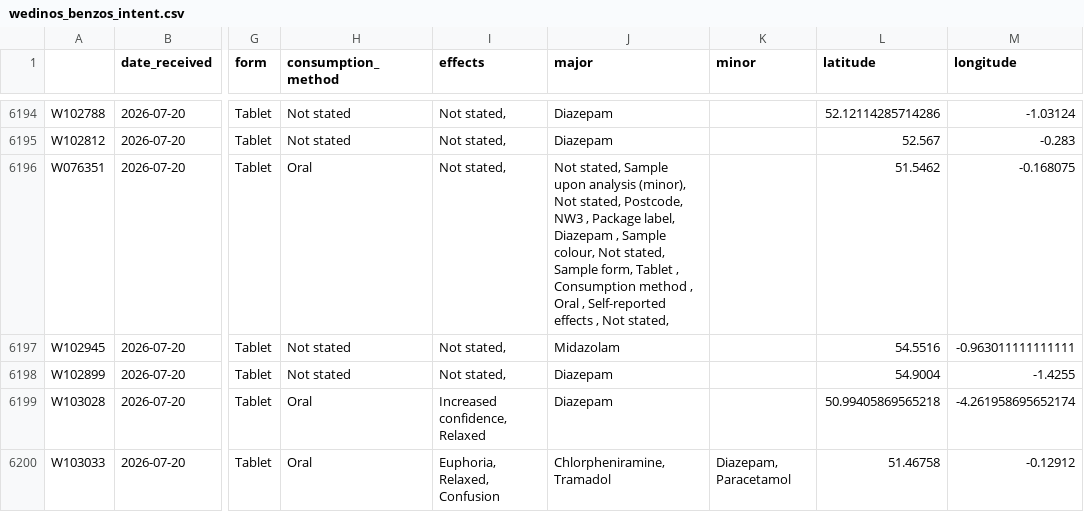
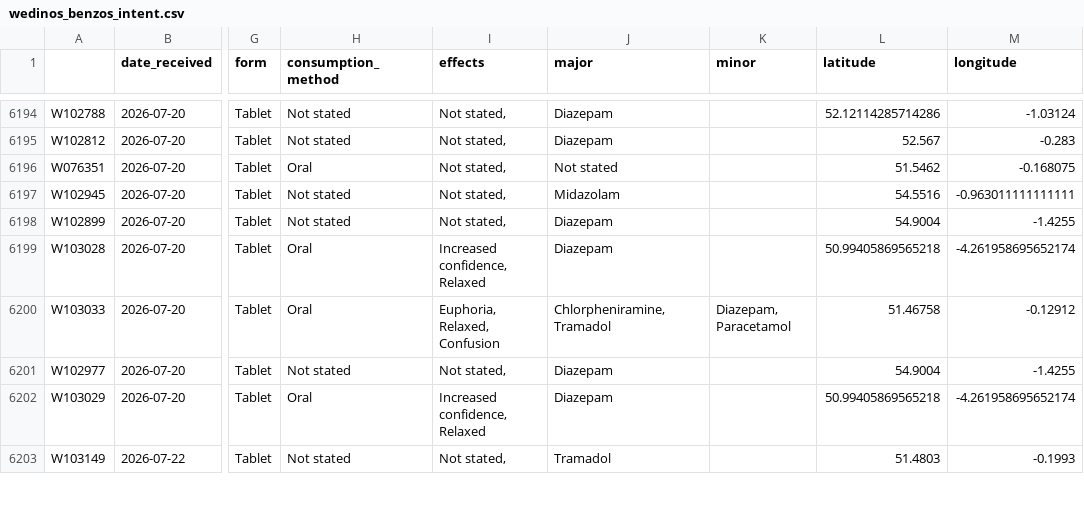
Before and after one commit to Benzo-Research-Project/NitazeneMap, a CSV file: data/drugmapdata/wedinos_benzos_intent.csv, drawn as a sheet; only a part is shown, gaps mark what is left out; the shorter side is filled out with more unchanged rows; the diff names each change by its address in the sheet, - before the commit and + after, or states it on an @@ line.

```diff
--- a/data/drugmapdata/wedinos_benzos_intent.csv
+++ b/data/drugmapdata/wedinos_benzos_intent.csv
-J6196 (major): Not stated, Sample upon analysis (minor), Not stated, Postcode, NW3 , Package label, Diazepam , Sample colour, Not stated, Sample form, Tablet , Consumption method , Oral , Self-reported effects , Not stated,
+J6196 (major): Not stated
```
Also changed, not shown: data/drugmapdata/wedinos_heroins_intent.csv, data/drugmapdata/wedinos_opioids_intent.csv, 4 other files.
